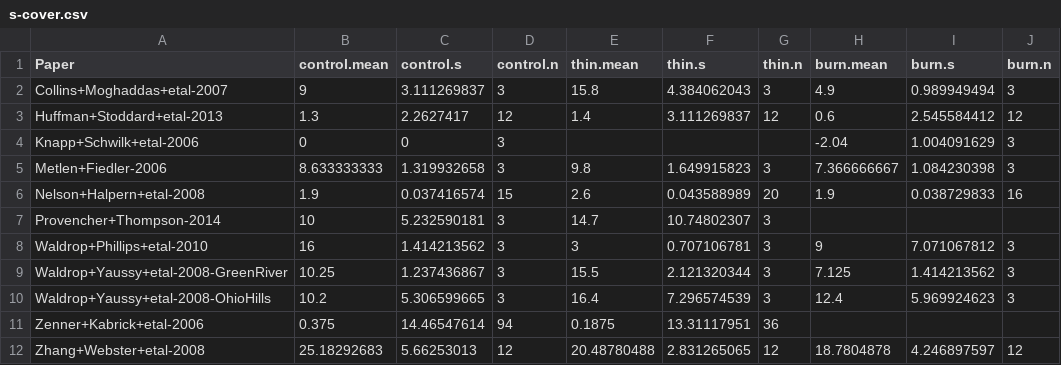
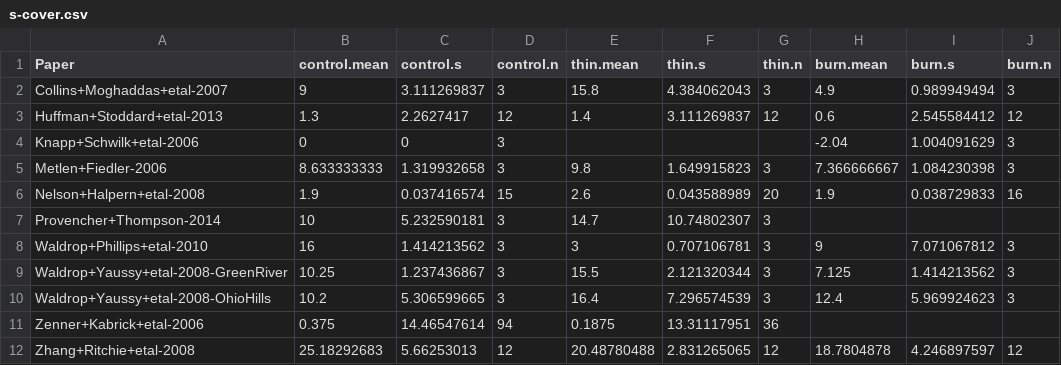
Before and after one commit to schwilklab/understory-ma, a CSV file: data/response-vars/s-cover.csv, drawn as a sheet.

Commit message:
Fixed error in s-cover
Zhang+Ritchie+etal-2008 had the wrong name (it was recorded as
Zhang+Webster+etal-2008, which was incorrect).

```diff
--- a/data/response-vars/s-cover.csv
+++ b/data/response-vars/s-cover.csv
@@ -11,2 +11,2 @@ Waldrop+Yaussy+etal-2008-OhioHills,10.2,5.306599665,3,16.4,7.296574539,3,12.4,5.
 Zenner+Kabrick+etal-2006,0.375,14.46547614,94,0.1875,13.31117951,36,,,
-Zhang+Webster+etal-2008,25.18292683,5.66253013,12,20.48780488,2.831265065,12,18.7804878,4.246897597,12
+Zhang+Ritchie+etal-2008,25.18292683,5.66253013,12,20.48780488,2.831265065,12,18.7804878,4.246897597,12
```
